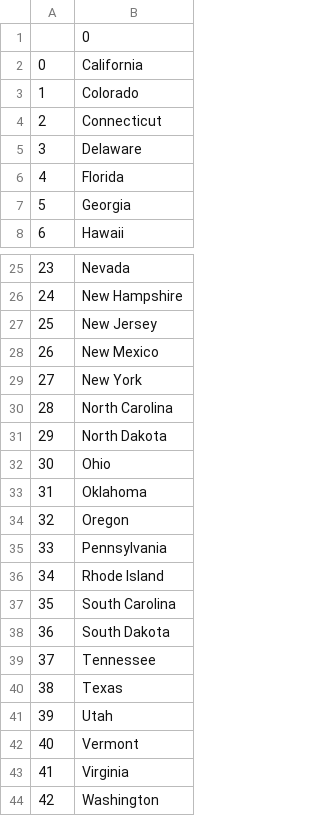
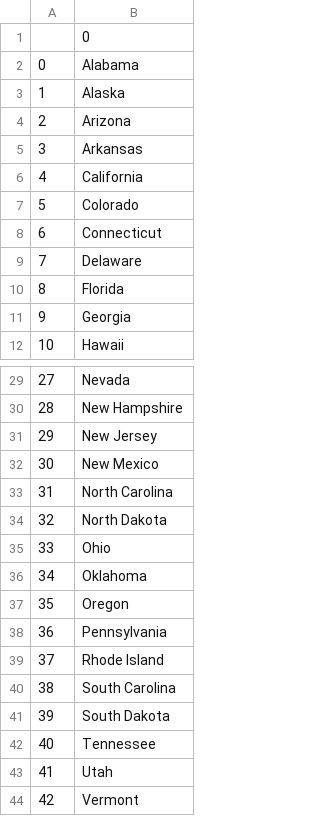
Before and after one commit to dileepthutta/python-projects, a CSV file: US-States-Game/missing_data.csv, drawn as a sheet; only a part is shown, gaps mark what is left out; the shorter side is filled out with more unchanged rows; removed rows and columns are numbered as before the commit, all else as after; the diff names each change by its address in the sheet, - before the commit and + after, or states it on an @@ line.

Commit message:
Used List Comprehension

```diff
--- a/US-States-Game/missing_data.csv
+++ b/US-States-Game/missing_data.csv
+row 2: 0 | Alabama
+row 3: 1 | Alaska
+row 4: 2 | Arizona
+row 5: 3 | Arkansas
@@ column A renumbered from row 6 down @@
-row 29: 27 | New York
-row 40: 38 | Texas
```
Also changed, not shown: 1 other file.
